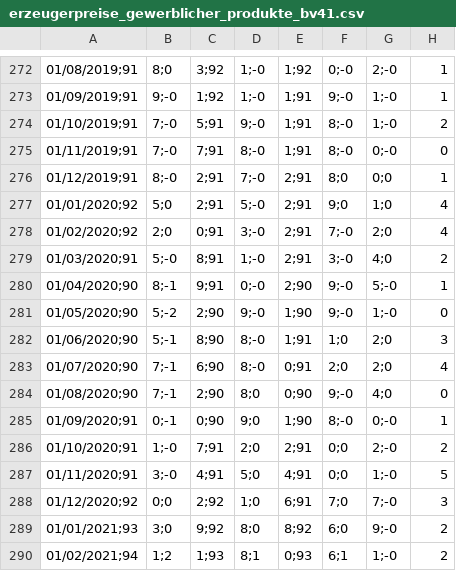
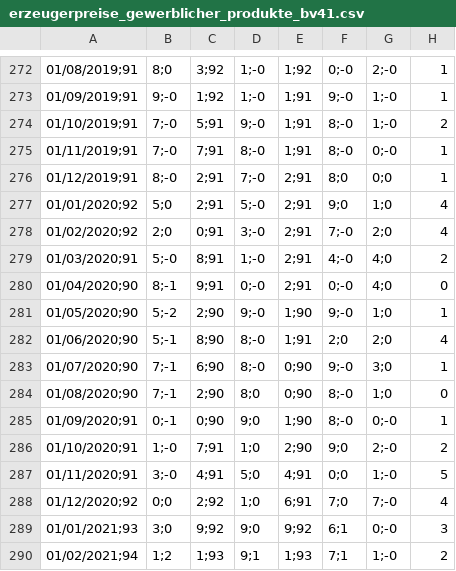
Before and after one commit to jonas-is-coding/destatis, a CSV file: data/raw/static/de_/opendata/data/erzeugerpreise_gewerblicher_produkte_bv41.csv, drawn as a sheet; only a part is shown, gaps mark what is left out; the diff covers the shown part only; the diff names each change by its address in the sheet, - before the commit and + after, or states it on an @@ line.

```diff
--- a/data/raw/static/de_/opendata/data/erzeugerpreise_gewerblicher_produkte_bv41.csv
+++ b/data/raw/static/de_/opendata/data/erzeugerpreise_gewerblicher_produkte_bv41.csv
-H275: 0
+H275: 1
-F279: 3;-0
+F279: 4;-0
-E280: 2;90
+E280: 2;91
-F280: 9;-0
+F280: 0;-0
-G280: 5;-0
+G280: 4;0
-H280: 1
+H280: 0
-G281: 1;-0
+G281: 1;0
-H281: 0
+H281: 1
-F282: 1;0
+F282: 2;0
-H282: 3
+H282: 4
-E283: 0;91
+E283: 0;90
-F283: 2;0
+F283: 9;-0
-G283: 2;0
+G283: 3;0
-H283: 4
+H283: 1
-F284: 9;-0
+F284: 8;-0
-G284: 4;0
+G284: 1;0
-D286: 2;0
+D286: 1;0
-E286: 2;91
+E286: 2;90
-F286: 0;0
+F286: 9;0
-H288: 3
+H288: 4
-D289: 8;0
+D289: 9;0
-E289: 8;92
+E289: 9;92
-F289: 6;0
+F289: 6;1
-G289: 9;-0
+G289: 0;-0
-H289: 2
+H289: 3
-D290: 8;1
+D290: 9;1
-E290: 0;93
+E290: 1;93
-F290: 6;1
+F290: 7;1
```
Also changed, not shown: 1 added row and 150 edited cells elsewhere in this file, data/raw/static/de_/opendata/data/gastgewerbe_umsatz_nominal_wirtschaftszweige_originalwert.csv, data/raw/static/de_/opendata/data/gastgewerbeumsatz_nominal_bv41.csv, 22 other files.
